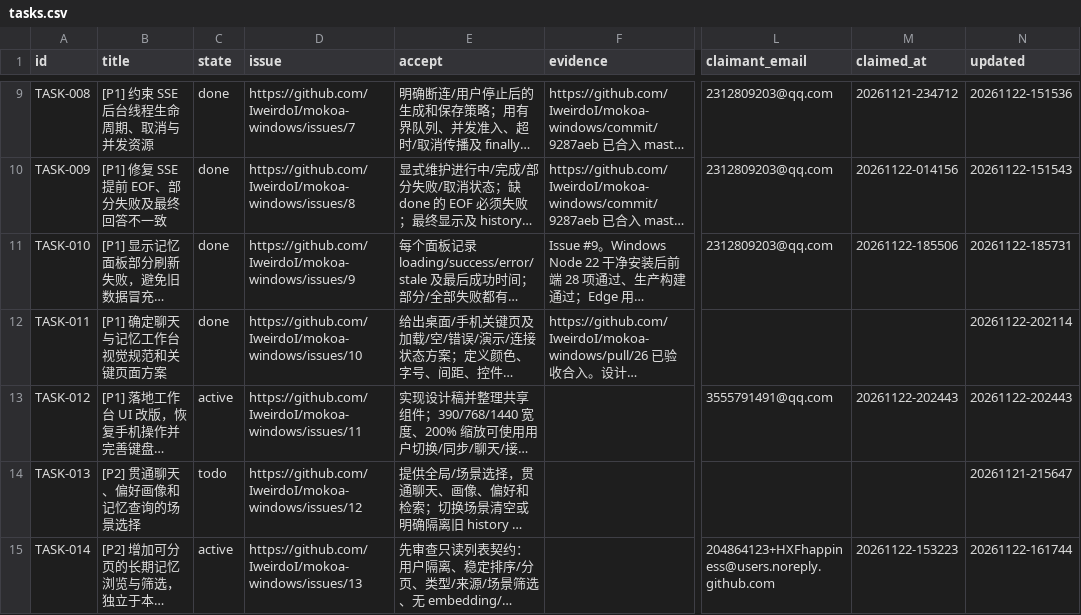
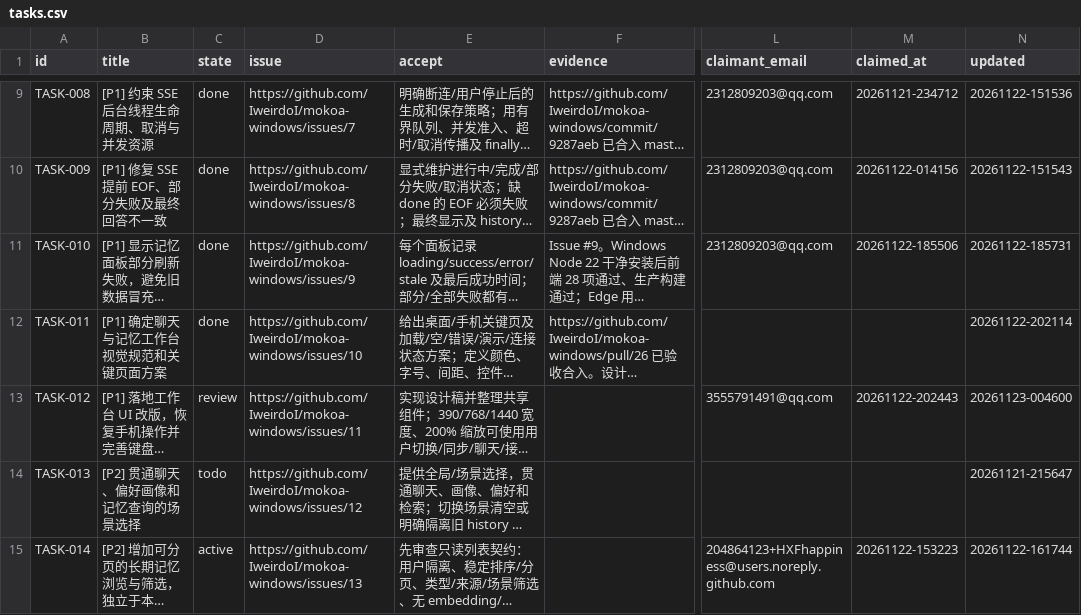
Before and after one commit to IweirdoI/OmniAble, a CSV file: .clerk/data/tasks.csv, drawn as a sheet; only a part is shown, gaps mark what is left out; long unchanged cells end in …; the diff names each change by its address in the sheet, - before the commit and + after, or states it on an @@ line.

Commit message:
chore(tasks): send TASK-012 to review
Record the TASK-012 review state through Clerk after the UI implementation, browser regression and build evidence were completed. The task remains unmerged and is not marked done.

Signed-off-by: 123456s-ai <3555791491@qq.com>

```diff
--- a/.clerk/data/tasks.csv
+++ b/.clerk/data/tasks.csv
-C13 (state): active
+C13 (state): review
-N13 (updated): 20261122-202443
+N13 (updated): 20261123-004600
```
Also changed, not shown: .clerk/seal/seal.csv, 1 other file.
